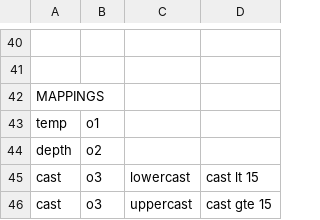
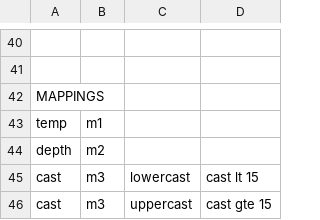
Before and after one commit to Semantic-Observations/obs-models, a CSV file: examples/csvtotriples/sargasso-annotations.csv, drawn as a sheet; only a part is shown, gaps mark what is left out; the diff names each change by its address in the sheet, - before the commit and + after, or states it on an @@ line.

```diff
--- a/examples/csvtotriples/sargasso-annotations.csv
+++ b/examples/csvtotriples/sargasso-annotations.csv
-B43: o1
+B43: m1
-B44: o2
+B44: m2
-B45:B46: o3
+B45:B46: m3
```
Also changed, not shown: 2 other files.
